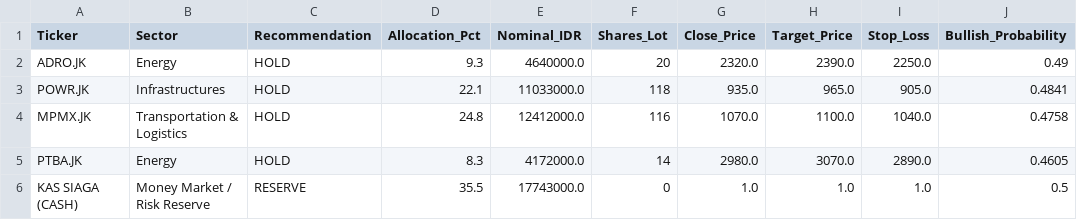
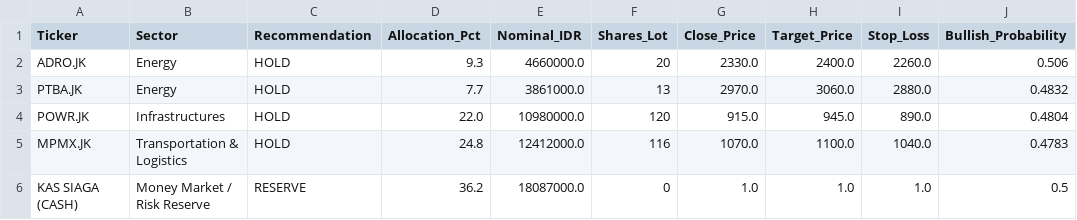
Before and after one commit to Ifan-Apres/stock-market-recommendation, a CSV file: data/processed/latest_portfolio_allocation.csv, drawn as a sheet.

```diff
--- a/data/processed/latest_portfolio_allocation.csv
+++ b/data/processed/latest_portfolio_allocation.csv
@@ -1,6 +1,6 @@
 Ticker,Sector,Recommendation,Allocation_Pct,Nominal_IDR,Shares_Lot,Close_Price,Target_Price,Stop_Loss,Bullish_Probability
-ADRO.JK,Energy,HOLD,9.3,4640000.0,20,2320.0,2390.0,2250.0,0.49
-POWR.JK,Infrastructures,HOLD,22.1,11033000.0,118,935.0,965.0,905.0,0.4841
-MPMX.JK,Transportation & Logistics,HOLD,24.8,12412000.0,116,1070.0,1100.0,1040.0,0.4758
-PTBA.JK,Energy,HOLD,8.3,4172000.0,14,2980.0,3070.0,2890.0,0.4605
-KAS SIAGA (CASH),Money Market / Risk Reserve,RESERVE,35.5,17743000.0,0,1.0,1.0,1.0,0.5
+ADRO.JK,Energy,HOLD,9.3,4660000.0,20,2330.0,2400.0,2260.0,0.506
+PTBA.JK,Energy,HOLD,7.7,3861000.0,13,2970.0,3060.0,2880.0,0.4832
+POWR.JK,Infrastructures,HOLD,22.0,10980000.0,120,915.0,945.0,890.0,0.4804
+MPMX.JK,Transportation & Logistics,HOLD,24.8,12412000.0,116,1070.0,1100.0,1040.0,0.4783
+KAS SIAGA (CASH),Money Market / Risk Reserve,RESERVE,36.2,18087000.0,0,1.0,1.0,1.0,0.5
```
Also changed, not shown: data/processed/latest_alpha_recommendations_dividend.csv, data/processed/latest_alpha_recommendations_favorites.csv, 9 other files.
